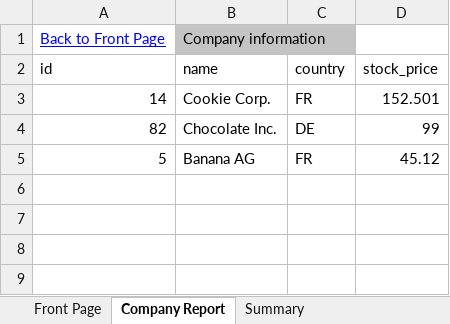
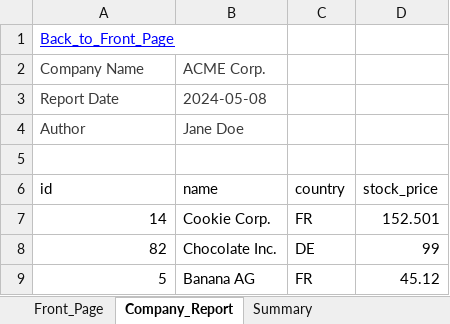
Before and after one commit to aelkhodary/python-excel-report, an Excel workbook: report.xlsx, sheet Company_Report, drawn as a sheet; values as stored, in another font and other column widths than the file's, no borders; table styles not drawn; removed rows and columns are numbered as before the commit, all else as after; the diff names each change by its address in the sheet, - before the commit and + after, or states it on an @@ line.

```diff
--- a/report.xlsx (sheet Company_Report)
+++ b/report.xlsx (sheet Company_Report)
-sheet tab: Front Page
+sheet tab: Front_Page
-sheet tab: Company Report
+sheet tab: Company_Report
+row 1: Back_to_Front_Page
+row 2: Company Name | ACME Corp.
+row 3: Report Date | 2024-05-08
+row 4: Author | Jane Doe
-row 5: Back to Front Page | Company information
+row 5: (empty)
-B5:C5 fill: #C4C4C4
+B5:C5 fill: none
-B1:C1 merged
```
Also changed, not shown: sheet Summary, 1 other file.
